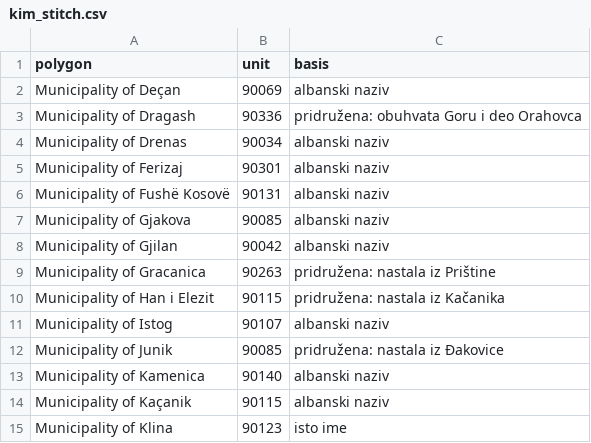
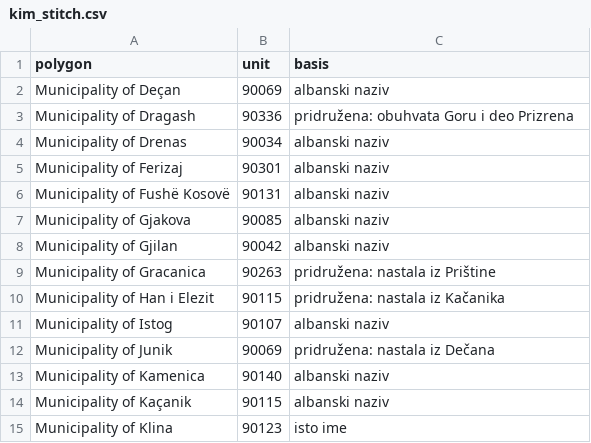
Before and after one commit to acailic/serbiaciv, a CSV file: pipeline/data/kim_stitch.csv, drawn as a sheet; only a part is shown.

Commit message:
Stitch Junik into Dečani and keep the legend's vintage a string
The stitch table sent the Junik polygon to Đakovica, but the register puts
98 % of it in Dečani: UNMIK Administrative Direction 2005/11 made Junik a
pilot unit "within the municipality of Deçan". The row now says so. The
Dragash row's basis said "a part of Orahovac"; the register under the
polygon is Gora 70 %, Prizren 30 %, so the text now says Prizren.

Against the register, one KiM hex (of 169) moves from Đakovica to Dečani;
by area the opštine now differ on 6.86 % of KiM (7.53 % before), the okruzi
on 1.86 % (unchanged).

A lens whose source carries a per-dataset vintage printed "[object Object]"
in the legend, because that vintage is an object and the legend wanted a
string. lensVintage() keeps a string vintage and otherwise shows the lens
file's own summary; the test runs it over the shipped catalog.

```diff
--- a/pipeline/data/kim_stitch.csv
+++ b/pipeline/data/kim_stitch.csv
@@ -2,3 +2,3 @@ polygon,unit,basis
 Municipality of Deçan,90069,albanski naziv
-Municipality of Dragash,90336,pridružena: obuhvata Goru i deo Orahovca
+Municipality of Dragash,90336,pridružena: obuhvata Goru i deo Prizrena
 Municipality of Drenas,90034,albanski naziv
@@ -11,3 +11,3 @@ Municipality of Han i Elezit,90115,pridružena: nastala iz Kačanika
 Municipality of Istog,90107,albanski naziv
-Municipality of Junik,90085,pridružena: nastala iz Đakovice
+Municipality of Junik,90069,pridružena: nastala iz Dečana
 Municipality of Kamenica,90140,albanski naziv
```
Also changed, not shown: 4 other files.
